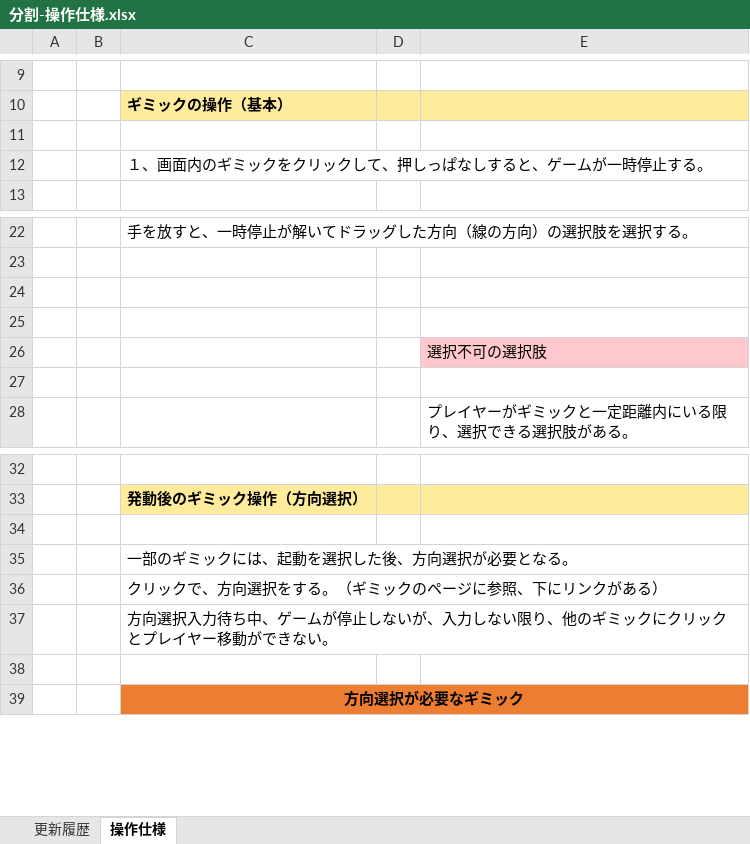
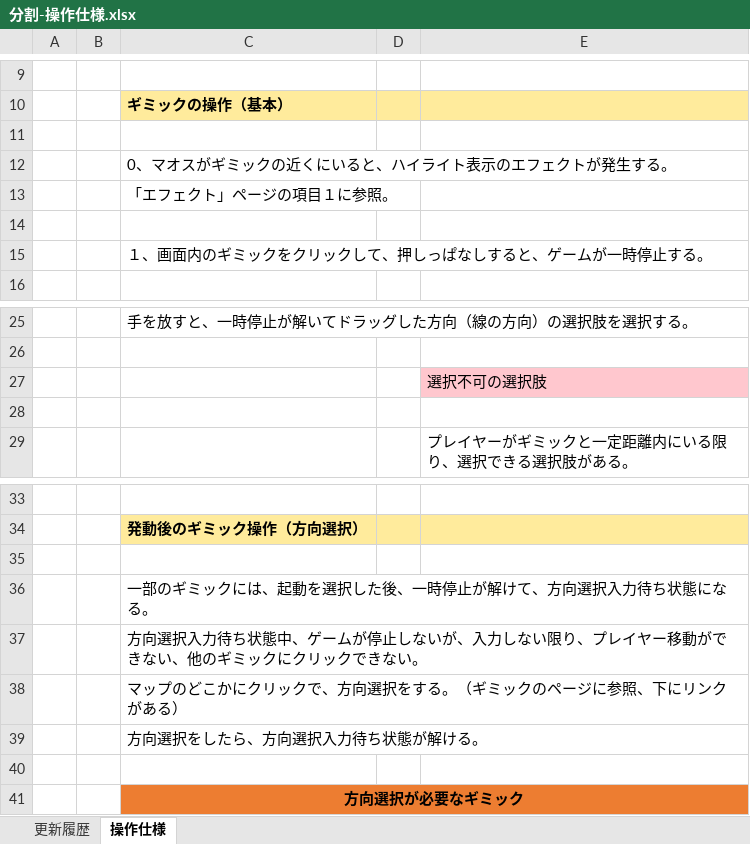
Before and after one commit to crazymarks/ghostcanguard_file, an Excel workbook: 仕様書/分割/分割-操作仕様.xlsx, sheet 操作仕様, drawn as a sheet; only a part is shown, gaps mark what is left out; values as stored, in another font and other column widths than the file's, no borders; charts and pictures not drawn; removed rows and columns are numbered as before the commit, all else as after; the diff names each change by its address in the sheet, - before the commit and + after, or states it on an @@ line.

```diff
--- a/仕様書/分割/分割-操作仕様.xlsx (sheet 操作仕様)
+++ b/仕様書/分割/分割-操作仕様.xlsx (sheet 操作仕様)
+row 12:  |  | 0、マオスがギミックの近くにいると、ハイライト表示のエフェクトが発生する。
+row 13:  |  | 「エフェクト」ページの項目１に参照。
+row 14: (empty)
-row 24: (empty)
-row 25: (empty)
-C36: 一部のギミックには、起動を選択した後、方向選択が必要となる。
+C36: 一部のギミックには、起動を選択した後、一時停止が解けて、方向選択入力待ち状態になる。
-C37: クリックで、方向選択をする。（ギミックのページに参照、下にリンクがある）
+C37: 方向選択入力待ち状態中、ゲームが停止しないが、入力しない限り、プレイヤー移動ができない、他のギミックにクリックできない。
-C38: 方向選択入力待ち中、ゲームが停止しないが、入力しない限り、他のギミックにクリックとプレイヤー移動ができない。
+C38: マップのどこかにクリックで、方向選択をする。（ギミックのページに参照、下にリンクがある）
+row 39:  |  | 方向選択をしたら、方向選択入力待ち状態が解ける。
```
Also changed, not shown: sheet 更新履歴, charts or pictures, 仕様書/分割/分割-ギミック.xlsx.
